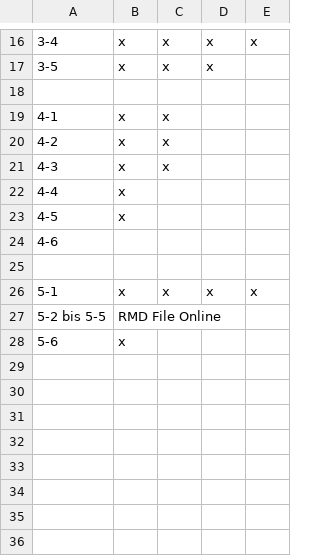
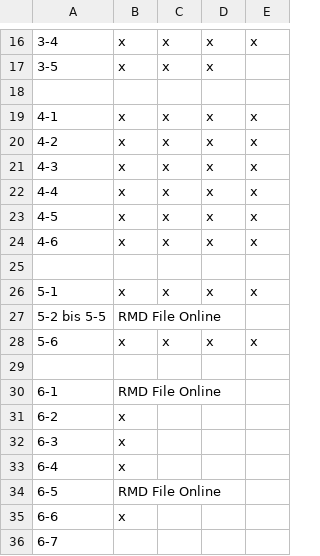
Before and after one commit to kaihusmann/LiMo, a CSV file: LiMoRProj/checkliste.csv, drawn as a sheet; only a part is shown, gaps mark what is left out; the diff names each change by its address in the sheet, - before the commit and + after, or states it on an @@ line.

Commit message:
checklist

```diff
--- a/LiMoRProj/checkliste.csv
+++ b/LiMoRProj/checkliste.csv
-D19:D24: (empty)
+D19:D24: x
-E19:E24: (empty)
+E19:E24: x
-C22:C24: (empty)
+C22:C24: x
-B24: (empty)
+B24: x
-C28: (empty)
+C28: x
-D28: (empty)
+D28: x
-E28: (empty)
+E28: x
+row 29: (empty)
+row 30: 6-1 | RMD File Online
+row 31: 6-2 | x
+row 32: 6-3 | x
+row 33: 6-4 | x
+row 34: 6-5 | RMD File Online
+row 35: 6-6 | x
+row 36: 6-7
```
